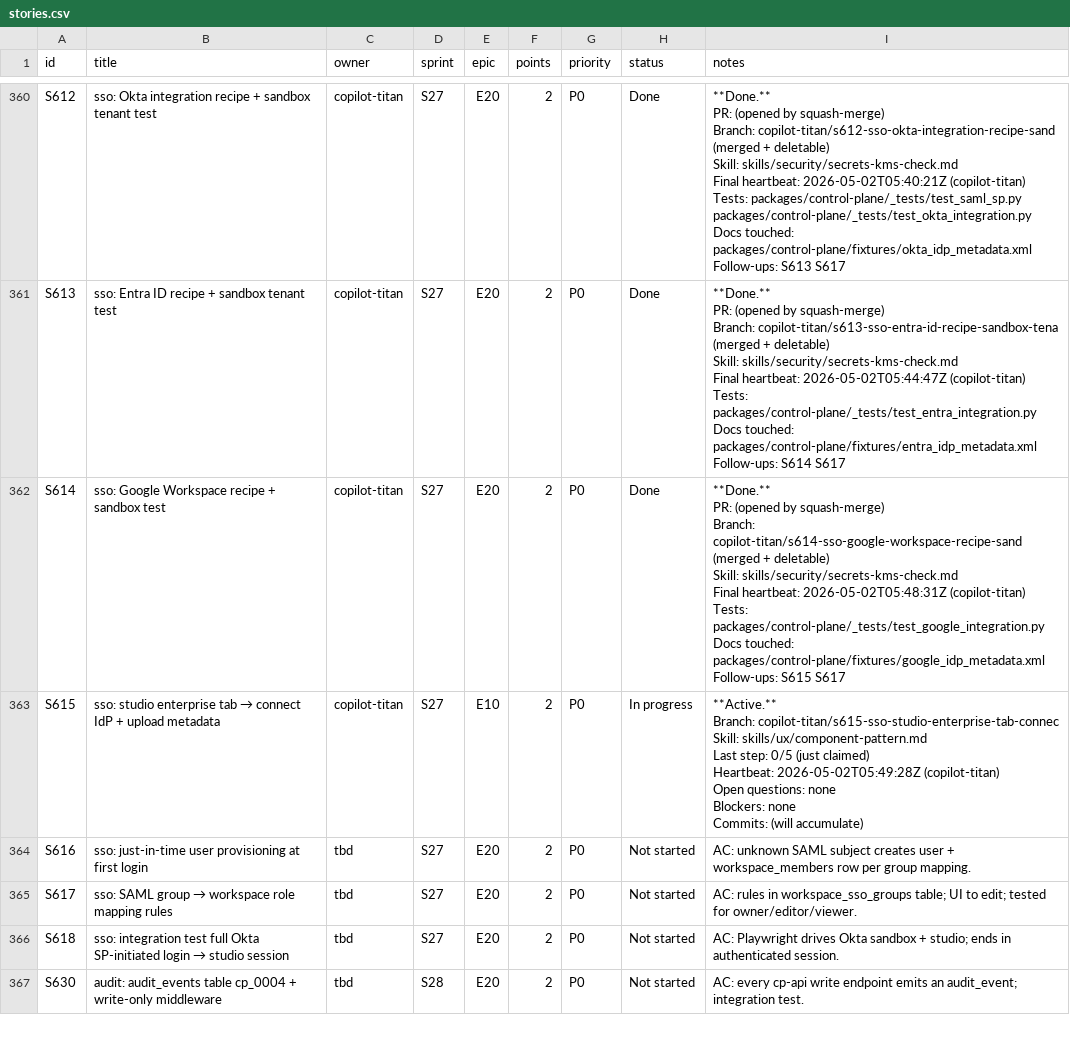
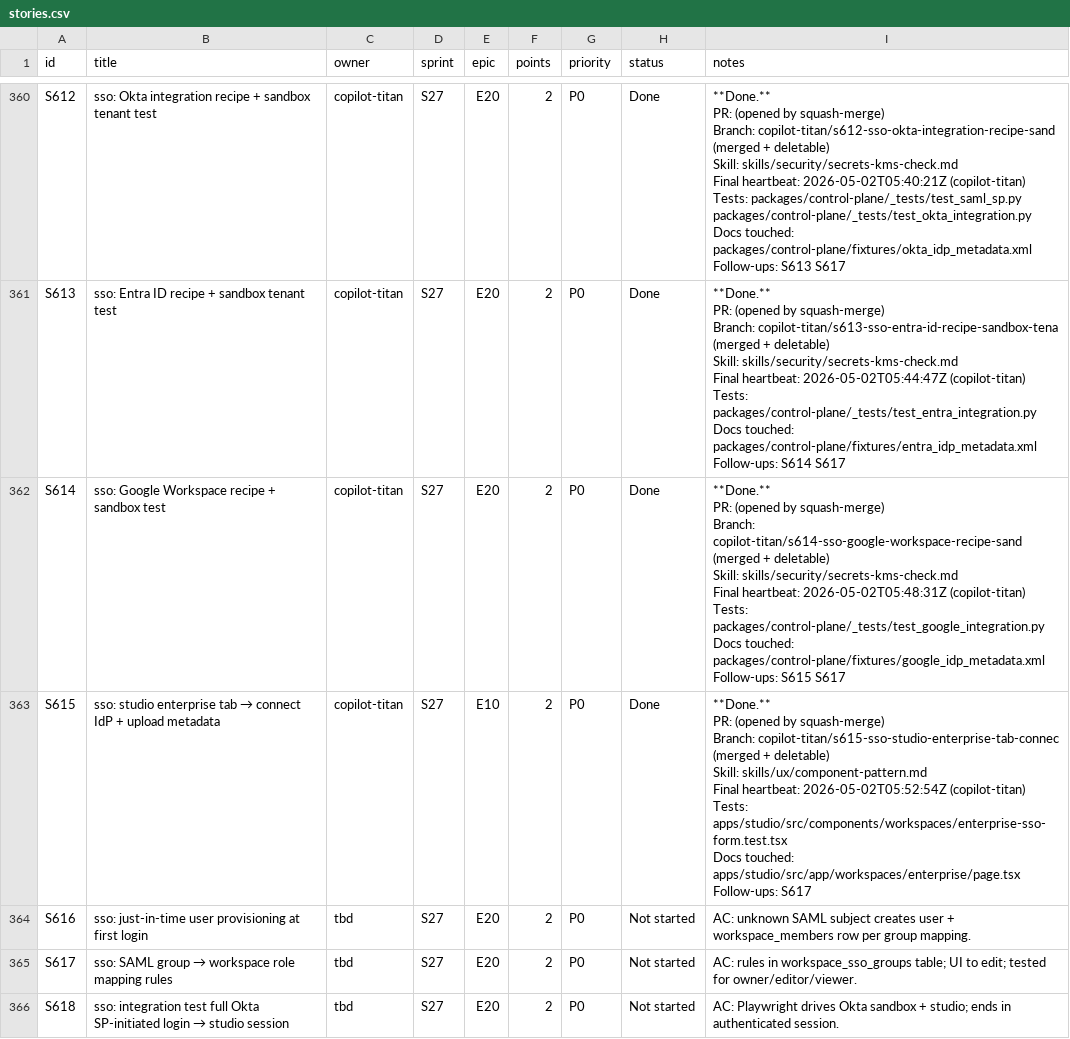
Before and after one commit to kwameasare/loop, a CSV file: loop_implementation/tracker/csv/stories.csv, drawn as a sheet; only a part is shown, gaps mark what is left out; the shorter side is filled out with more unchanged rows.

```diff
--- a/loop_implementation/tracker/csv/stories.csv
+++ b/loop_implementation/tracker/csv/stories.csv
@@ -999,10 +999,10 @@ Docs touched: packages/control-plane/fixtures/google_idp_metadata.xml
 Follow-ups: S615 S617"
-S615,sso: studio enterprise tab → connect IdP + upload metadata,copilot-titan,S27,E10,2,P0,In progress,"**Active.**
-Branch: copilot-titan/s615-sso-studio-enterprise-tab-connec
-Skill: skills/ux/component-pattern.md
-Last step: 0/5 (just claimed)
-Heartbeat: 2026-05-02T05:49:28Z (copilot-titan)
-Open questions: none
-Blockers: none
-Commits: (will accumulate)"
+S615,sso: studio enterprise tab → connect IdP + upload metadata,copilot-titan,S27,E10,2,P0,Done,"**Done.**
+PR: (opened by squash-merge)
+Branch: copilot-titan/s615-sso-studio-enterprise-tab-connec (merged + deletable)
+Skill: skills/ux/component-pattern.md
+Final heartbeat: 2026-05-02T05:52:54Z (copilot-titan)
+Tests: apps/studio/src/components/workspaces/enterprise-sso-form.test.tsx
+Docs touched: apps/studio/src/app/workspaces/enterprise/page.tsx
+Follow-ups: S617"
 S616,sso: just-in-time user provisioning at first login,tbd,S27,E20,2,P0,Not started,AC: unknown SAML subject creates user + workspace_members row per group mapping.
```
Also changed, not shown: loop_implementation/tracker/csv/overview.csv, 3 other files.
